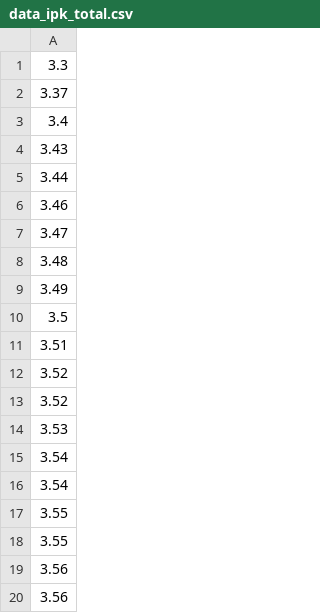
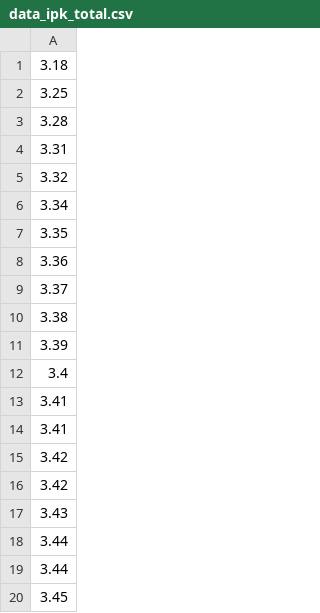
Before and after one commit to EnnEffDee/Project_2_Berkom, a CSV file: data_ipk_total.csv, drawn as a sheet; only a part is shown; the shorter side is filled out with more unchanged rows; the diff covers the shown part only.

```diff
--- a/data_ipk_total.csv
+++ b/data_ipk_total.csv
@@ -1,5 +1,20 @@
-3.3
+3.18
+3.25
+3.28
+3.31
+3.32
+3.34
+3.35
+3.36
 3.37
+3.38
+3.39
 3.4
+3.41
+3.41
+3.42
+3.42
 3.43
 3.44
+3.44
+3.45
```
Also changed, not shown: 57 added rows and 72 removed rows elsewhere in this file, data_ipk_if_j.csv, 5 other files.
